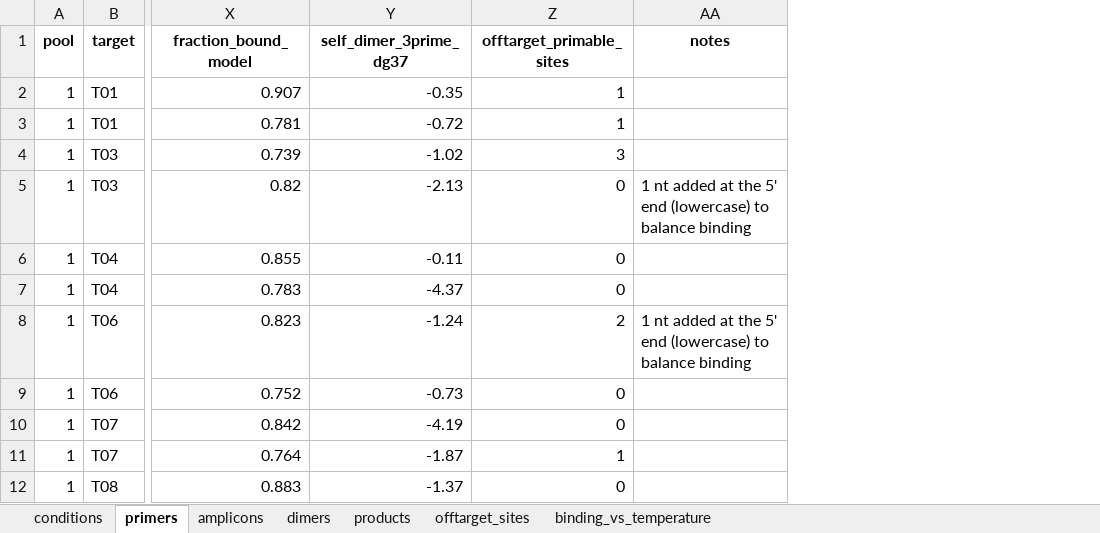
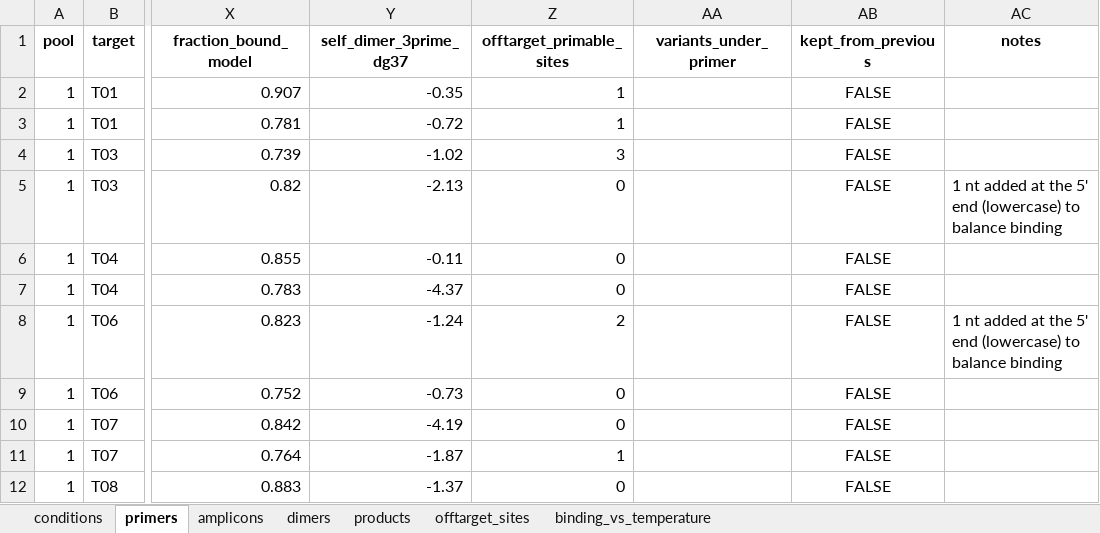
Before and after one commit to SemiQuant/PrimerJinn, an Excel workbook: example/multiplex_mtb/mtb.xlsx, sheet primers, drawn as a sheet; only a part is shown, gaps mark what is left out; values as stored, in another font and other column widths than the file's, no borders; the diff names each change by its address in the sheet, - before the commit and + after, or states it on an @@ line.

```diff
--- a/example/multiplex_mtb/mtb.xlsx (sheet primers)
+++ b/example/multiplex_mtb/mtb.xlsx (sheet primers)
+column AA (variants_under_primer), empty
+column AB (kept_from_previous), rows 2-12: all FALSE
```
Also changed, not shown: sheet conditions, sheet amplicons, 45 other files.
